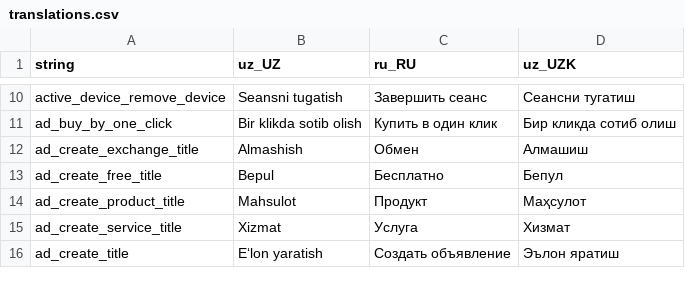
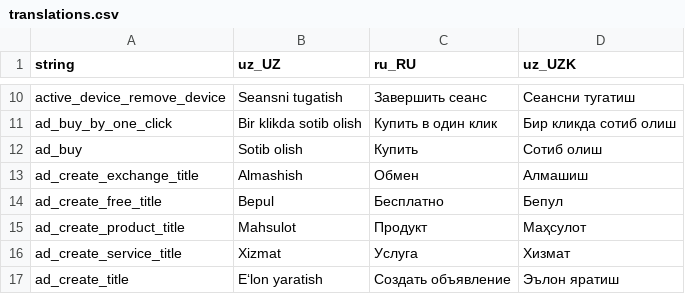
Before and after one commit to Hikmatullohprogramist/El-xizmati, a CSV file: assets/localization/translations.csv, drawn as a sheet; only a part is shown, gaps mark what is left out.

Commit message:
refactored: ad detail data loading

```diff
--- a/assets/localization/translations.csv
+++ b/assets/localization/translations.csv
@@ -11,2 +11,3 @@ active_device_remove_device,Seansni tugatish,Завершить сеанс,Се
 ad_buy_by_one_click,Bir klikda sotib olish,Купить в один клик,Бир кликда сотиб олиш
+ad_buy,Sotib olish,Купить,Сотиб олиш
 ad_create_exchange_title,Almashish,Обмен,Алмашиш
```
Also changed, not shown: 4 other files.
